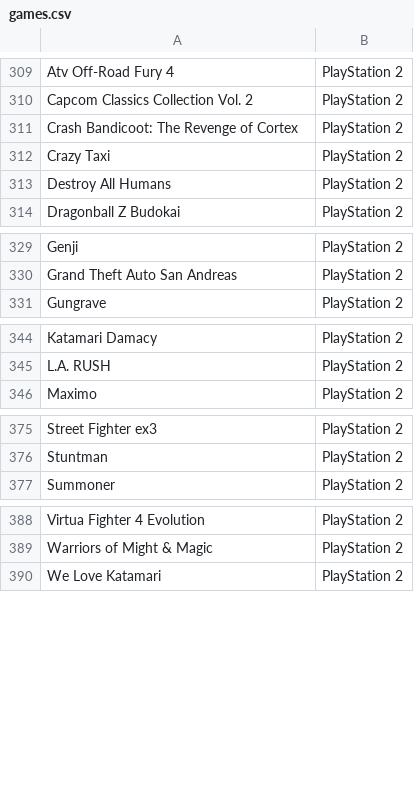
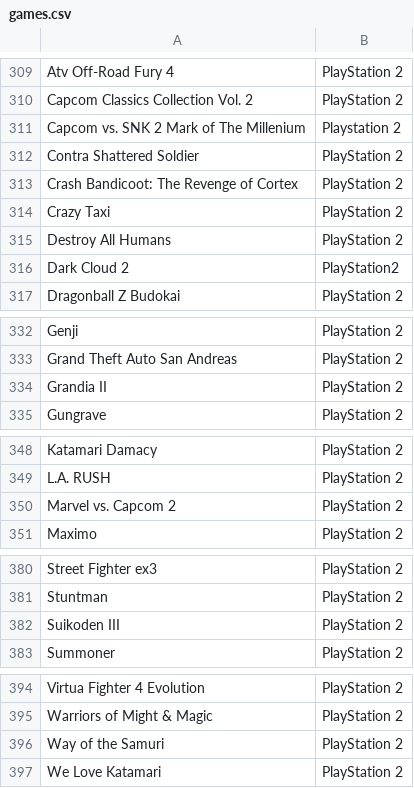
Before and after one commit to dd1x0n/ld_collection, a CSV file: games.csv, drawn as a sheet; only a part is shown, gaps mark what is left out; the diff names each change by its address in the sheet, - before the commit and + after, or states it on an @@ line.

Commit message:
Update games.csv

```diff
--- a/games.csv
+++ b/games.csv
+row 311: Capcom vs. SNK 2 Mark of The Millenium | Playstation 2
+row 312: Contra Shattered Soldier | PlayStation 2
+row 316: Dark Cloud 2 | PlayStation2
+row 334: Grandia II | PlayStation 2
+row 350: Marvel vs. Capcom 2 | PlayStation 2
+row 382: Suikoden III | PlayStation 2
+row 396: Way of the Samuri | PlayStation 2
```
